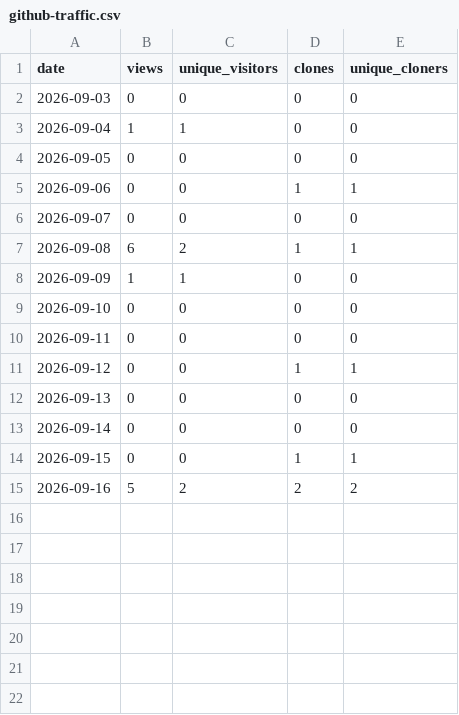
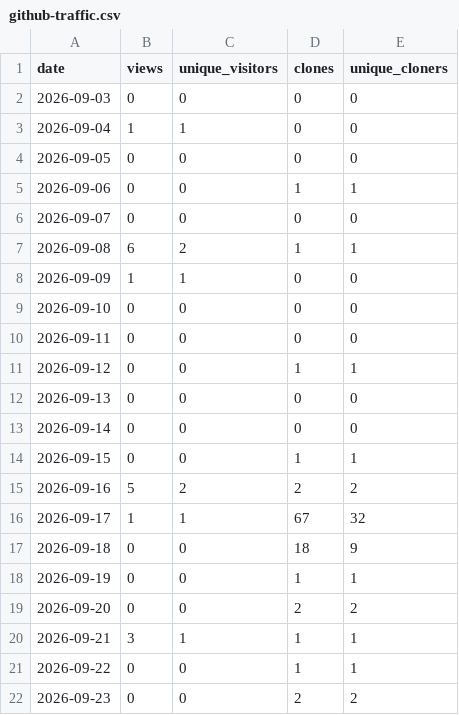
Before and after one commit to Early-Manuscripts-Electronic-Library/Hoku, a CSV file: traffic/github-traffic.csv, drawn as a sheet.

```diff
--- a/traffic/github-traffic.csv
+++ b/traffic/github-traffic.csv
@@ -15 +15,8 @@ date,views,unique_visitors,clones,unique_cloners
 2026-09-16,5,2,2,2
+2026-09-17,1,1,67,32
+2026-09-18,0,0,18,9
+2026-09-19,0,0,1,1
+2026-09-20,0,0,2,2
+2026-09-21,3,1,1,1
+2026-09-22,0,0,1,1
+2026-09-23,0,0,2,2
```
